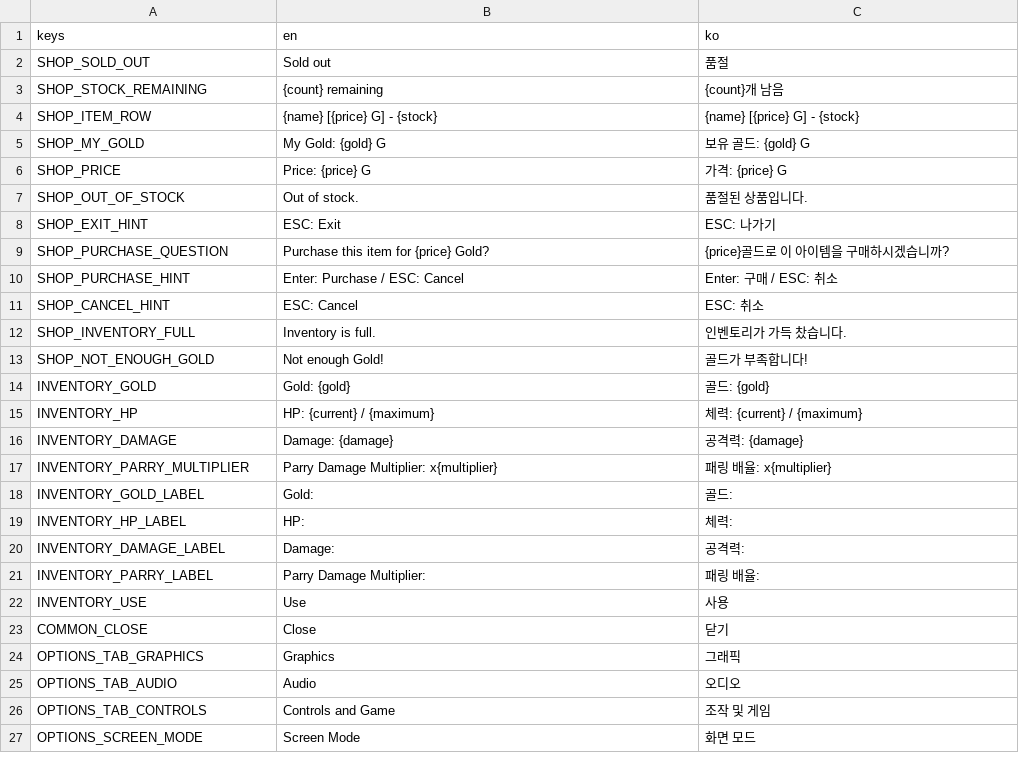
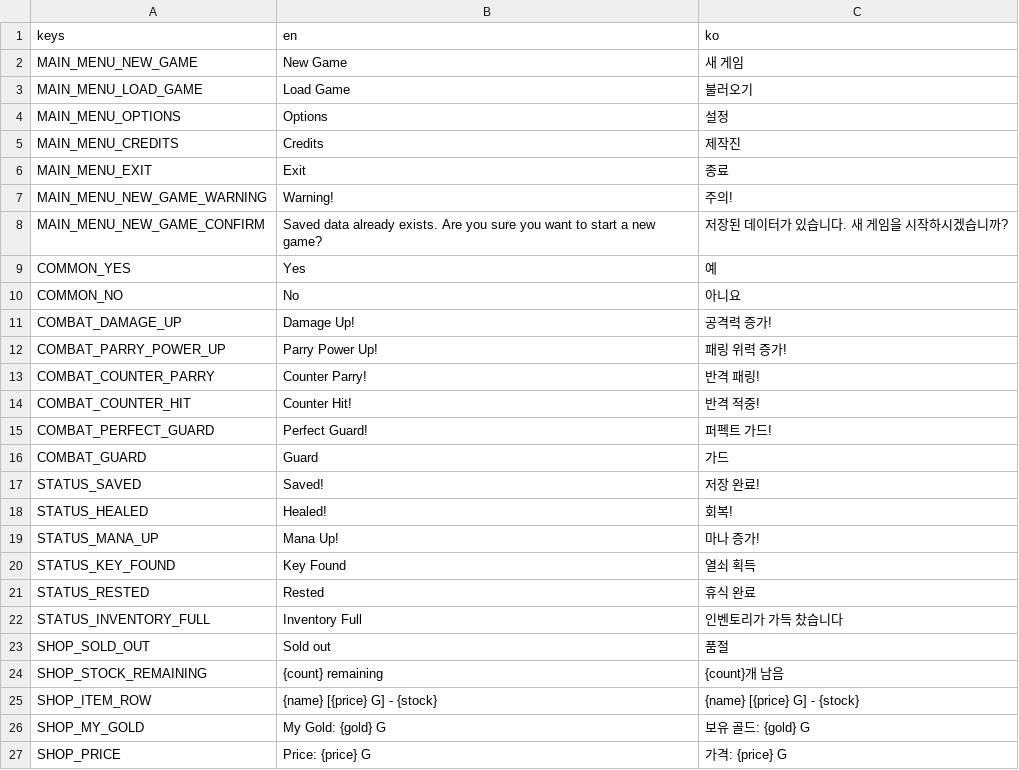
Before and after one commit to Ver-V/2d-platformer-project, a CSV file: resources/i18n/ui.csv, drawn as a sheet; only a part is shown; the shorter side is filled out with more unchanged rows; the diff covers the shown part only; the diff names each change by its address in the sheet, - before the commit and + after, or states it on an @@ line.

Commit message:
tutorial, projectile, translation, save point, hitstop, md file add. some bug fixes.

```diff
--- a/resources/i18n/ui.csv
+++ b/resources/i18n/ui.csv
+row 2: MAIN_MENU_NEW_GAME | New Game | 새 게임
+row 3: MAIN_MENU_LOAD_GAME | Load Game | 불러오기
+row 4: MAIN_MENU_OPTIONS | Options | 설정
+row 5: MAIN_MENU_CREDITS | Credits | 제작진
+row 6: MAIN_MENU_EXIT | Exit | 종료
+row 7: MAIN_MENU_NEW_GAME_WARNING | Warning! | 주의!
+row 8: MAIN_MENU_NEW_GAME_CONFIRM | Saved data already exists. Are you sure you want to start a new game? | 저장된 데이터가 있습니다. 새 게임을 시작하시겠습니까?
+row 9: COMMON_YES | Yes | 예
+row 10: COMMON_NO | No | 아니요
+row 11: COMBAT_DAMAGE_UP | Damage Up! | 공격력 증가!
+row 12: COMBAT_PARRY_POWER_UP | Parry Power Up! | 패링 위력 증가!
+row 13: COMBAT_COUNTER_PARRY | Counter Parry! | 반격 패링!
+row 14: COMBAT_COUNTER_HIT | Counter Hit! | 반격 적중!
+row 15: COMBAT_PERFECT_GUARD | Perfect Guard! | 퍼펙트 가드!
+row 16: COMBAT_GUARD | Guard | 가드
+row 17: STATUS_SAVED | Saved! | 저장 완료!
+row 18: STATUS_HEALED | Healed! | 회복!
+row 19: STATUS_MANA_UP | Mana Up! | 마나 증가!
+row 20: STATUS_KEY_FOUND | Key Found | 열쇠 획득
+row 21: STATUS_RESTED | Rested | 휴식 완료
+row 22: STATUS_INVENTORY_FULL | Inventory Full | 인벤토리가 가득 찼습니다
```
Also changed, not shown: 14 edited cells elsewhere in this file, 15 other files.
